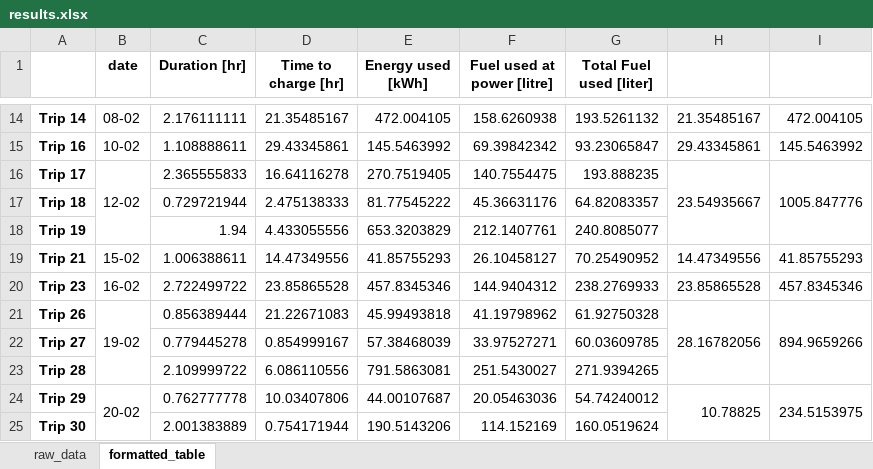
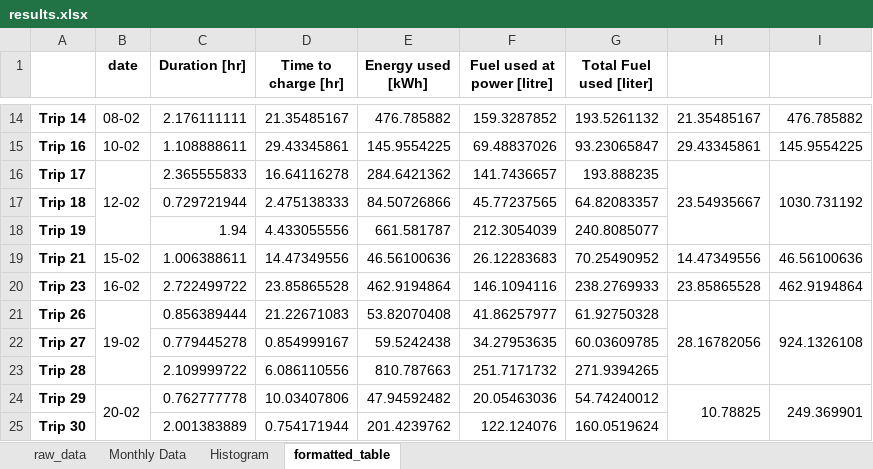
Before and after one commit to mcleantom/SERCO-TUG, an Excel workbook: SERCO-TUG/results.xlsx, sheet formatted_table, drawn as a sheet; only a part is shown, gaps mark what is left out; values as stored, in another font and other column widths than the file's, no borders; the diff covers the shown part only; the diff names each change by its address in the sheet, - before the commit and + after, or states it on an @@ line.

Commit message:
Plot boxplot statistics of hourly, daily and monthly power usage

```diff
--- a/SERCO-TUG/results.xlsx (sheet formatted_table)
+++ b/SERCO-TUG/results.xlsx (sheet formatted_table)
+sheet tab: Monthly Data
+sheet tab: Histogram
-E14 (Energy used [kWh]): 472.004105
+E14 (Energy used [kWh]): 476.785882
-F14 (Fuel used at power [litre]): 158.6260938
+F14 (Fuel used at power [litre]): 159.3287852
-I14: 472.004105
+I14: 476.785882
-E15 (Energy used [kWh]): 145.5463992
+E15 (Energy used [kWh]): 145.9554225
-F15 (Fuel used at power [litre]): 69.39842342
+F15 (Fuel used at power [litre]): 69.48837026
-I15: 145.5463992
+I15: 145.9554225
-E16 (Energy used [kWh]): 270.7519405
+E16 (Energy used [kWh]): 284.6421362
-F16 (Fuel used at power [litre]): 140.7554475
+F16 (Fuel used at power [litre]): 141.7436657
-I16: 1005.847776
+I16: 1030.731192
-E17 (Energy used [kWh]): 81.77545222
+E17 (Energy used [kWh]): 84.50726866
-F17 (Fuel used at power [litre]): 45.36631176
+F17 (Fuel used at power [litre]): 45.77237565
-E18 (Energy used [kWh]): 653.3203829
+E18 (Energy used [kWh]): 661.581787
-F18 (Fuel used at power [litre]): 212.1407761
+F18 (Fuel used at power [litre]): 212.3054039
-E19 (Energy used [kWh]): 41.85755293
+E19 (Energy used [kWh]): 46.56100636
-F19 (Fuel used at power [litre]): 26.10458127
+F19 (Fuel used at power [litre]): 26.12283683
-I19: 41.85755293
+I19: 46.56100636
-E20 (Energy used [kWh]): 457.8345346
+E20 (Energy used [kWh]): 462.9194864
-F20 (Fuel used at power [litre]): 144.9404312
+F20 (Fuel used at power [litre]): 146.1094116
-I20: 457.8345346
+I20: 462.9194864
-E21 (Energy used [kWh]): 45.99493818
+E21 (Energy used [kWh]): 53.82070408
-F21 (Fuel used at power [litre]): 41.19798962
+F21 (Fuel used at power [litre]): 41.86257977
-I21: 894.9659266
+I21: 924.1326108
-E22 (Energy used [kWh]): 57.38468039
+E22 (Energy used [kWh]): 59.5242438
-F22 (Fuel used at power [litre]): 33.97527271
+F22 (Fuel used at power [litre]): 34.27953635
-E23 (Energy used [kWh]): 791.5863081
+E23 (Energy used [kWh]): 810.787663
-F23 (Fuel used at power [litre]): 251.5430027
+F23 (Fuel used at power [litre]): 251.7171732
-E24 (Energy used [kWh]): 44.00107687
+E24 (Energy used [kWh]): 47.94592482
-I24: 234.5153975
+I24: 249.369901
-E25 (Energy used [kWh]): 190.5143206
+E25 (Energy used [kWh]): 201.4239762
-F25 (Fuel used at power [litre]): 114.152169
+F25 (Fuel used at power [litre]): 122.124076
```
Also changed, not shown: 46 added rows and 65 edited cells elsewhere in this sheet, sheet raw_data, 11 other files.
